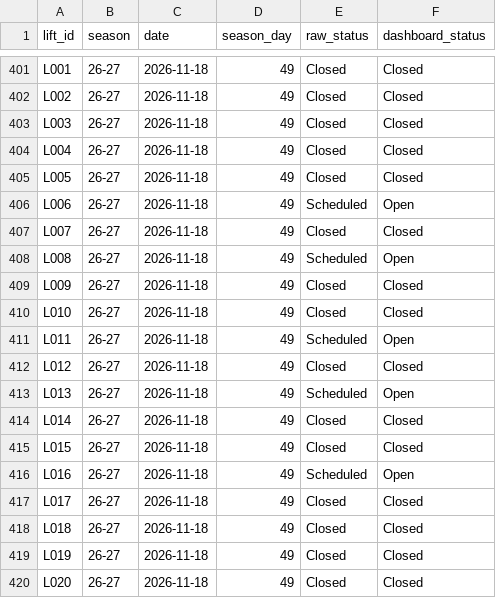
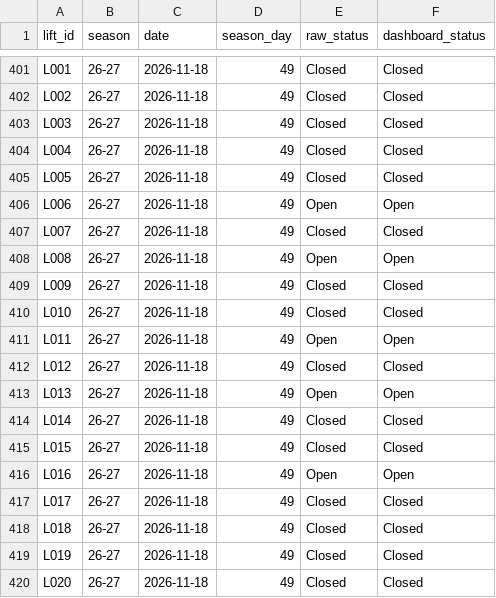
Before and after one commit to carneyam/keystone-terrain-dashboard, a CSV file: data/lift_status_26-27.csv, drawn as a sheet; only a part is shown, gaps mark what is left out.

```diff
--- a/data/lift_status_26-27.csv
+++ b/data/lift_status_26-27.csv
@@ -405,13 +405,13 @@ L004,26-27,2026-11-18,49,Closed,Closed
 L005,26-27,2026-11-18,49,Closed,Closed
-L006,26-27,2026-11-18,49,Scheduled,Open
+L006,26-27,2026-11-18,49,Open,Open
 L007,26-27,2026-11-18,49,Closed,Closed
-L008,26-27,2026-11-18,49,Scheduled,Open
+L008,26-27,2026-11-18,49,Open,Open
 L009,26-27,2026-11-18,49,Closed,Closed
 L010,26-27,2026-11-18,49,Closed,Closed
-L011,26-27,2026-11-18,49,Scheduled,Open
+L011,26-27,2026-11-18,49,Open,Open
 L012,26-27,2026-11-18,49,Closed,Closed
-L013,26-27,2026-11-18,49,Scheduled,Open
+L013,26-27,2026-11-18,49,Open,Open
 L014,26-27,2026-11-18,49,Closed,Closed
 L015,26-27,2026-11-18,49,Closed,Closed
-L016,26-27,2026-11-18,49,Scheduled,Open
+L016,26-27,2026-11-18,49,Open,Open
 L017,26-27,2026-11-18,49,Closed,Closed
```
